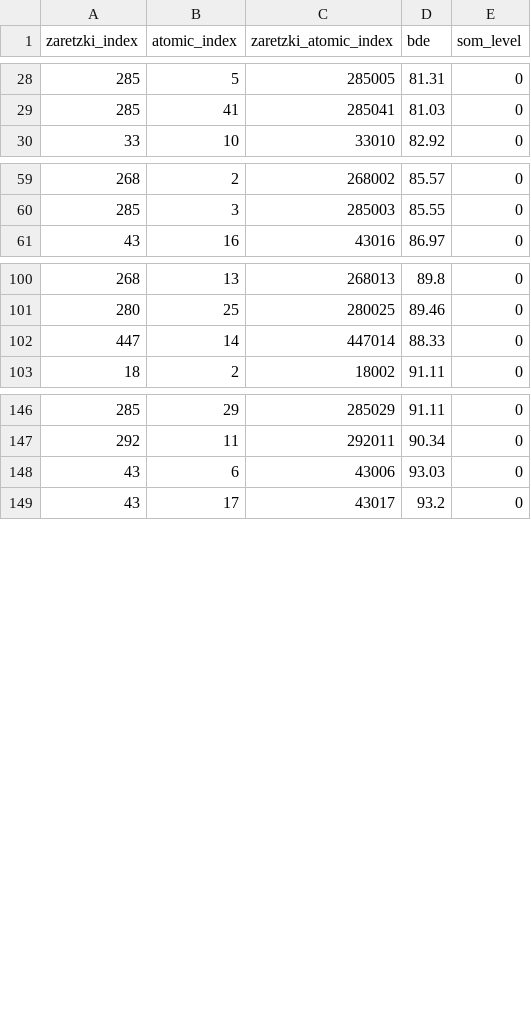
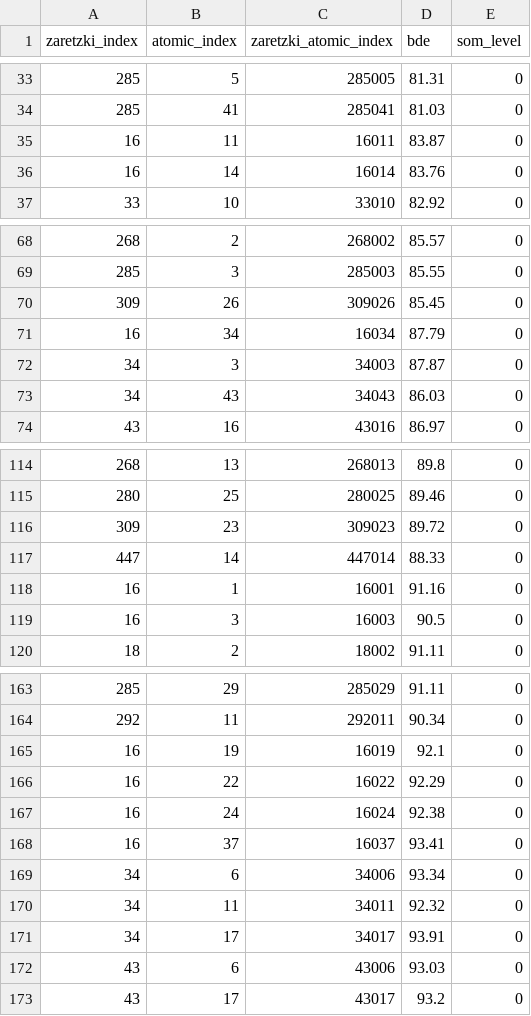
Before and after one commit to jcwang587/som-merck, a CSV file: data/bins/bde_som/low_bde_non_som.csv, drawn as a sheet; only a part is shown, gaps mark what is left out; the diff covers the shown part only; the diff names each change by its address in the sheet, - before the commit and + after, or states it on an @@ line.

```diff
--- a/data/bins/bde_som/low_bde_non_som.csv
+++ b/data/bins/bde_som/low_bde_non_som.csv
+row 35: 16 | 11 | 16011 | 83.87 | 0
+row 36: 16 | 14 | 16014 | 83.76 | 0
+row 70: 309 | 26 | 309026 | 85.45 | 0
+row 71: 16 | 34 | 16034 | 87.79 | 0
+row 72: 34 | 3 | 34003 | 87.87 | 0
+row 73: 34 | 43 | 34043 | 86.03 | 0
+row 116: 309 | 23 | 309023 | 89.72 | 0
+row 118: 16 | 1 | 16001 | 91.16 | 0
+row 119: 16 | 3 | 16003 | 90.5 | 0
+row 165: 16 | 19 | 16019 | 92.1 | 0
+row 166: 16 | 22 | 16022 | 92.29 | 0
+row 167: 16 | 24 | 16024 | 92.38 | 0
+row 168: 16 | 37 | 16037 | 93.41 | 0
+row 169: 34 | 6 | 34006 | 93.34 | 0
+row 170: 34 | 11 | 34011 | 92.32 | 0
+row 171: 34 | 17 | 34017 | 93.91 | 0
```
Also changed, not shown: 8 added rows elsewhere in this file, data/bins/bde_som/low_bde_som.csv, data/bins/relative_ir_som/high_relative_ir_non_som.csv, 10 other files.
